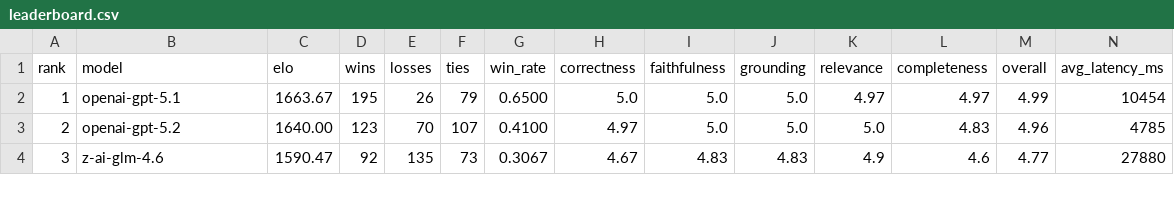
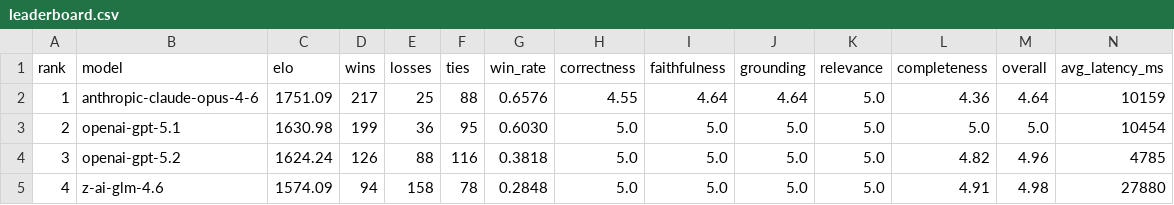
Before and after one commit to itsumida/llm-leaderboard, a CSV file: scifact-outputs/llm-elo/leaderboard.csv, drawn as a sheet; only a part is shown; addresses are those after the commit; rows hold the shown columns only; the diff covers the shown part only; the diff names each change by its address in the sheet, - before the commit and + after, or states it on an @@ line.

Commit message:
Add Opus 4.6 evaluation and comprehensive analysis
- Add Claude Opus 4.6 RAG evaluation results across all datasets
- Update ELO ratings and leaderboards with Opus 4.6 performance
- Add comprehensive analysis documents (opus-4.6-analysis, deep-dive, rag-evaluation)
- Include aggregated leaderboard and final benchmarks
- Add visualization plots comparing Opus 4.6 vs 4.5, GPT-5.1, and dataset breakdowns
- Include plot generation scripts for blog and analysis
- Update model configuration and OpenRouter client
- Add backup and historical judgment files for reference

```diff
--- a/scifact-outputs/llm-elo/leaderboard.csv
+++ b/scifact-outputs/llm-elo/leaderboard.csv
+row 2: 1 | anthropic-claude-opus-4-6 | 1751.09 | 217 | 25 | 88 | 0.6576 | 4.55 | 4.64 | 4.64 | 5.0 | 4.36 | 4.64 | 10159
@@ column A (rank) renumbered from row 3 down @@
-C3 (elo): 1663.67
+C3 (elo): 1630.98
-D3 (wins): 195
+D3 (wins): 199
-E3 (losses): 26
+E3 (losses): 36
-F3 (ties): 79
+F3 (ties): 95
-G3 (win_rate): 0.6500
+G3 (win_rate): 0.6030
-K3 (relevance): 4.97
+K3 (relevance): 5.0
-L3 (completeness): 4.97
+L3 (completeness): 5.0
-M3 (overall): 4.99
+M3 (overall): 5.0
-C4 (elo): 1640.00
+C4 (elo): 1624.24
-D4 (wins): 123
+D4 (wins): 126
-E4 (losses): 70
+E4 (losses): 88
-F4 (ties): 107
+F4 (ties): 116
-G4 (win_rate): 0.4100
+G4 (win_rate): 0.3818
-H4 (correctness): 4.97
+H4 (correctness): 5.0
-L4 (completeness): 4.83
+L4 (completeness): 4.82
-C5 (elo): 1590.47
+C5 (elo): 1574.09
-D5 (wins): 92
+D5 (wins): 94
-E5 (losses): 135
+E5 (losses): 158
-F5 (ties): 73
+F5 (ties): 78
-G5 (win_rate): 0.3067
+G5 (win_rate): 0.2848
-H5 (correctness): 4.67
+H5 (correctness): 5.0
-I5 (faithfulness): 4.83
+I5 (faithfulness): 5.0
-J5 (grounding): 4.83
+J5 (grounding): 5.0
-K5 (relevance): 4.9
+K5 (relevance): 5.0
-L5 (completeness): 4.6
+L5 (completeness): 4.91
-M5 (overall): 4.77
+M5 (overall): 4.98
```
Also changed, not shown: 1 added row, 1 removed row and 67 edited cells elsewhere in this file, msmarco-outputs/llm-elo/leaderboard.csv, pg-outputs/llm-elo/leaderboard.csv, 38 other files.
